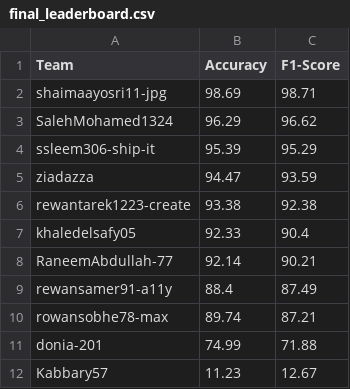
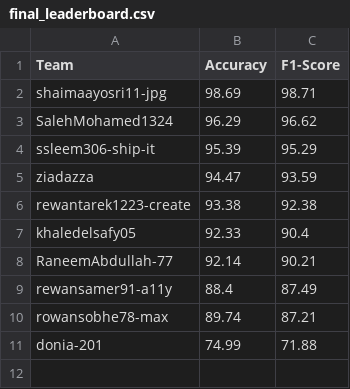
Before and after one commit to tasneem-mselim/PLT, a CSV file: final_leaderboard.csv, drawn as a sheet; the diff names each change by its address in the sheet, - before the commit and + after, or states it on an @@ line.

Commit message:
Update final_leaderboard.csv

```diff
--- a/final_leaderboard.csv
+++ b/final_leaderboard.csv
-row 12: Kabbary57 | 11.23 | 12.67
```
